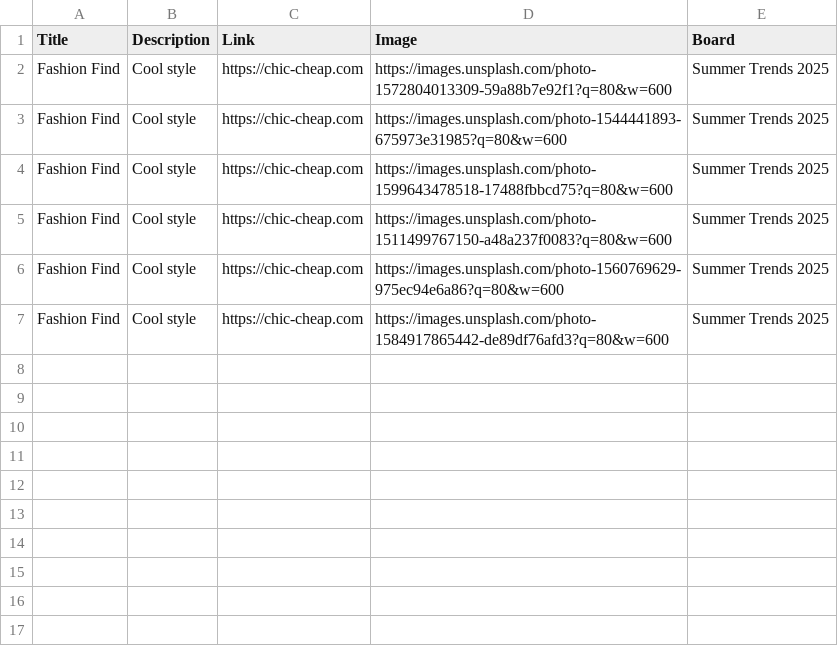
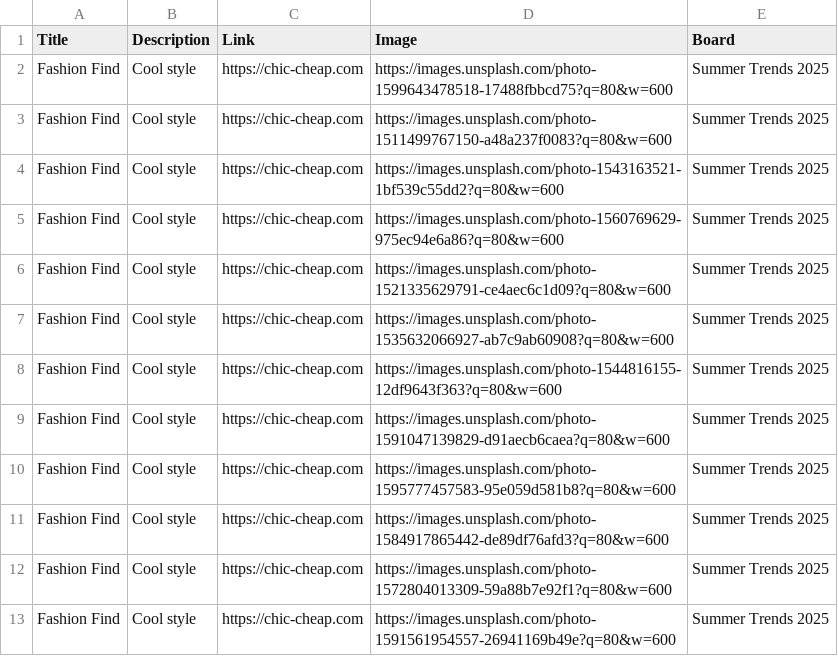
Before and after one commit to roccozoom/chic-cheap, a CSV file: pinterest_upload.csv, drawn as a sheet; removed rows and columns are numbered as before the commit, all else as after; the diff names each change by its address in the sheet, - before the commit and + after, or states it on an @@ line.

Commit message:
Daily Update: Data, XML & CSV

```diff
--- a/pinterest_upload.csv
+++ b/pinterest_upload.csv
-row 3: Fashion Find | Cool style | https://chic-cheap.com | https://images.unsplash.com/photo-1544441893-675973e31985?q=80&w=600 | Summer Trends 2025
+row 4: Fashion Find | Cool style | https://chic-cheap.com | https://images.unsplash.com/photo-1543163521-1bf539c55dd2?q=80&w=600 | Summer Trends 2025
+row 6: Fashion Find | Cool style | https://chic-cheap.com | https://images.unsplash.com/photo-1521335629791-ce4aec6c1d09?q=80&w=600 | Summer Trends 2025
+row 7: Fashion Find | Cool style | https://chic-cheap.com | https://images.unsplash.com/photo-1535632066927-ab7c9ab60908?q=80&w=600 | Summer Trends 2025
+row 8: Fashion Find | Cool style | https://chic-cheap.com | https://images.unsplash.com/photo-1544816155-12df9643f363?q=80&w=600 | Summer Trends 2025
+row 9: Fashion Find | Cool style | https://chic-cheap.com | https://images.unsplash.com/photo-1591047139829-d91aecb6caea?q=80&w=600 | Summer Trends 2025
+row 10: Fashion Find | Cool style | https://chic-cheap.com | https://images.unsplash.com/photo-1595777457583-95e059d581b8?q=80&w=600 | Summer Trends 2025
@@ row 2 moved to row 12: Fashion Find @@
+row 13: Fashion Find | Cool style | https://chic-cheap.com | https://images.unsplash.com/photo-1591561954557-26941169b49e?q=80&w=600 | Summer Trends 2025
```
Also changed, not shown: 2 other files.
